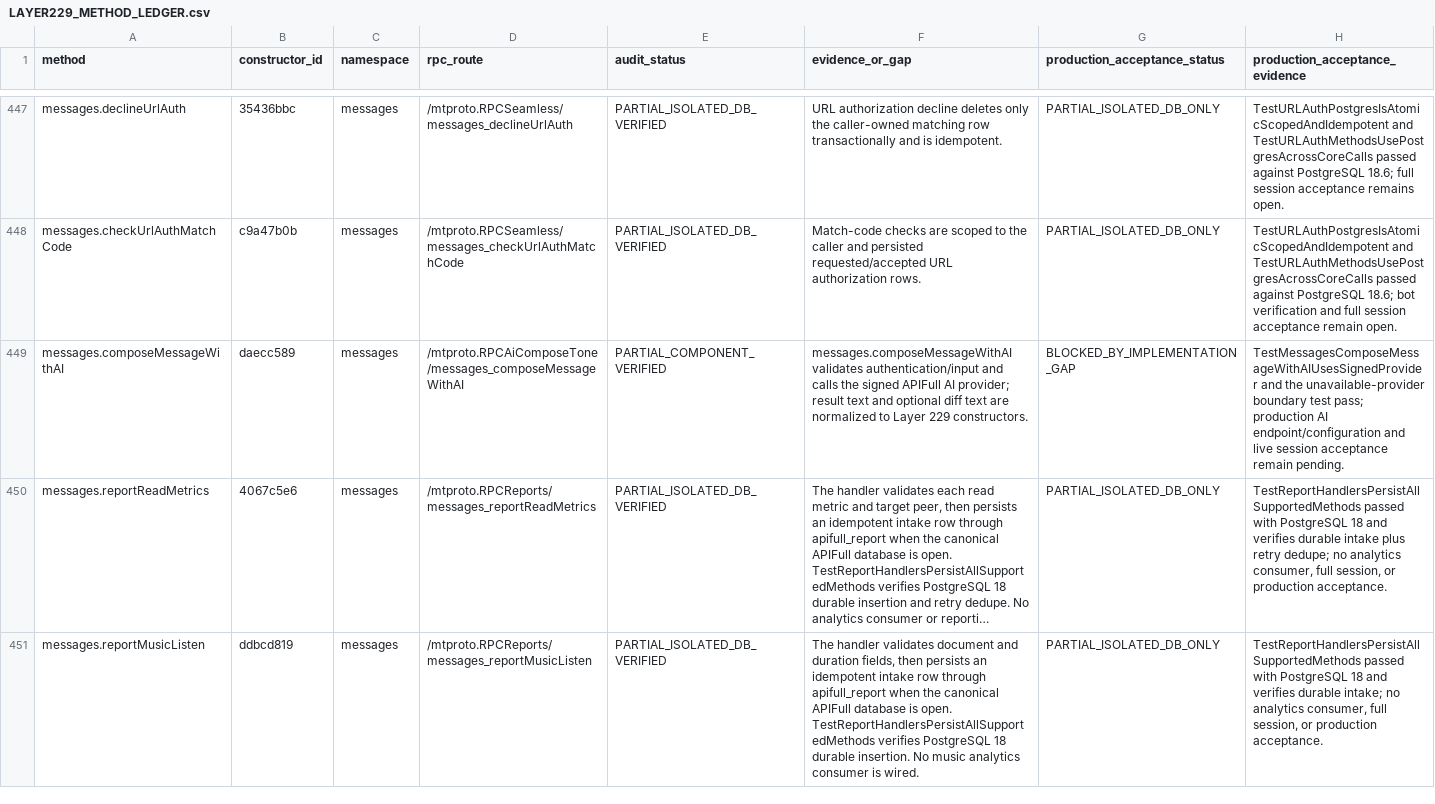
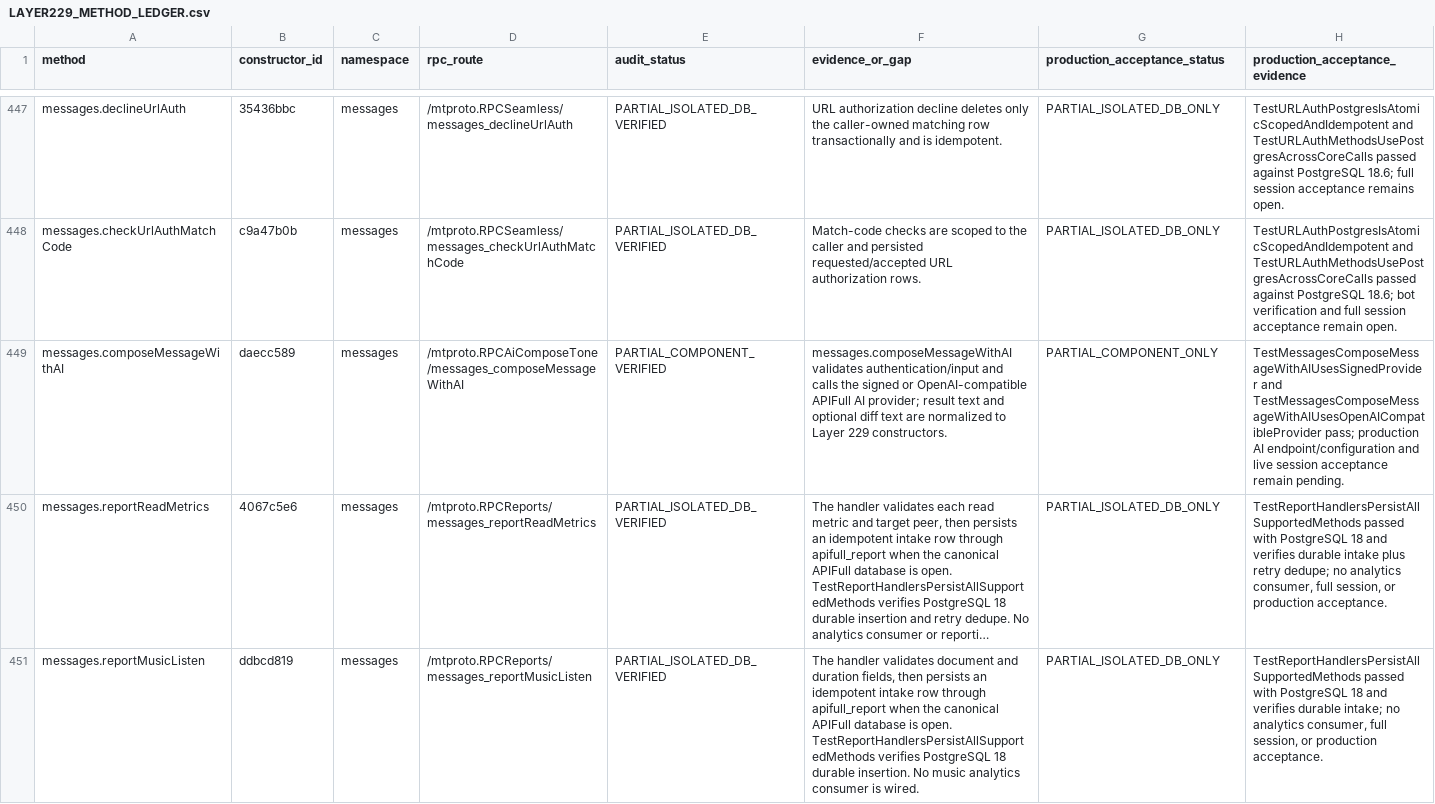
Before and after one commit to openqj/teamgram-server, a CSV file: LAYER229_METHOD_LEDGER.csv, drawn as a sheet; only a part is shown, gaps mark what is left out; long unchanged cells end in …; the diff names each change by its address in the sheet, - before the commit and + after, or states it on an @@ line.

Commit message:
docs: record AI compose coverage

```diff
--- a/LAYER229_METHOD_LEDGER.csv
+++ b/LAYER229_METHOD_LEDGER.csv
-F449 (evidence_or_gap): …the signed APIFull AI…
+F449 (evidence_or_gap): …the signed or OpenAI-compatible APIFull AI…
-G449 (production_acceptance_status): BLOCKED_BY_IMPLEMENTATION_GAP
+G449 (production_acceptance_status): PARTIAL_COMPONENT_ONLY
-H449 (production_acceptance_evidence): TestMessagesComposeMessageWithAIUsesSignedProvider and the unavailable-provider boundary test pass; production…
+H449 (production_acceptance_evidence): TestMessagesComposeMessageWithAIUsesSignedProvider and TestMessagesComposeMessageWithAIUsesOpenAICompatibleProvider pass; production…
```
Also changed, not shown: 1 other file.
